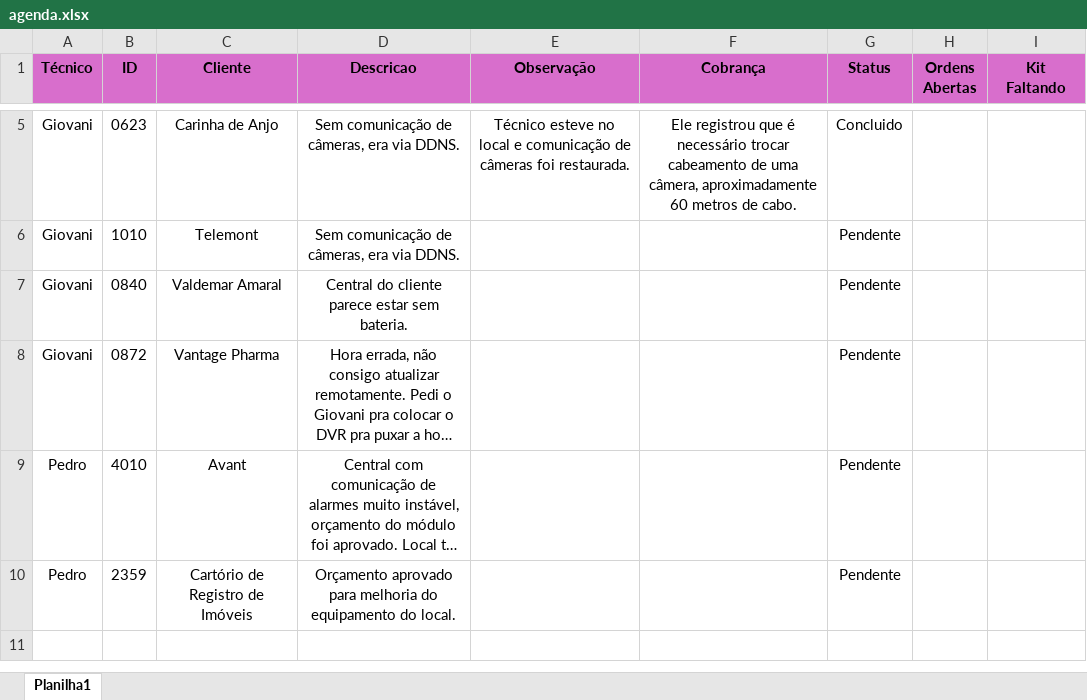
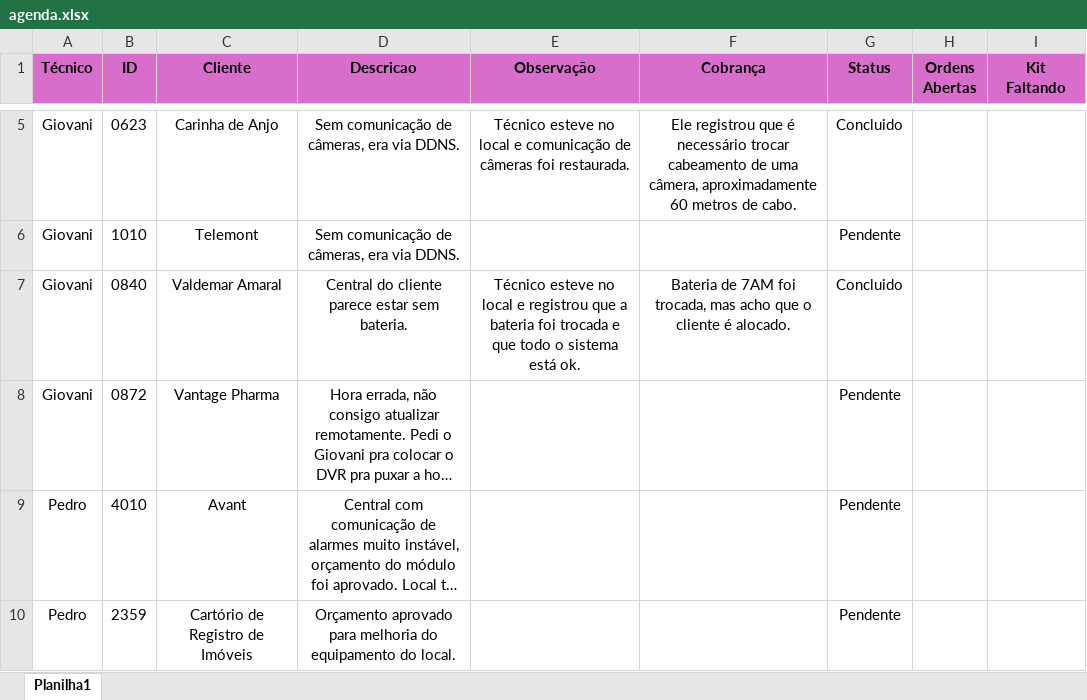
Before and after one commit to pedrohcarvalho201-spec/painel-agenda-tecnica, an Excel workbook: agenda.xlsx, sheet Planilha1, drawn as a sheet; only a part is shown, gaps mark what is left out; long unchanged cells end in …; values as stored, in another font and other column widths than the file's, no borders; the diff names each change by its address in the sheet, - before the commit and + after, or states it on an @@ line.

Commit message:
Atualizacao rapida de agenda as 15:29:59,61

```diff
--- a/agenda.xlsx (sheet Planilha1)
+++ b/agenda.xlsx (sheet Planilha1)
-E7 (Observação): (empty)
+E7 (Observação): Técnico esteve no local e registrou que a bateria foi trocada e que todo o sistema está ok.
-F7 (Cobrança): (empty)
+F7 (Cobrança): Bateria de 7AM foi trocada, mas acho que o cliente é alocado.
-G7 (Status): Pendente
+G7 (Status): Concluido
```
Also changed, not shown: 1 other file.
